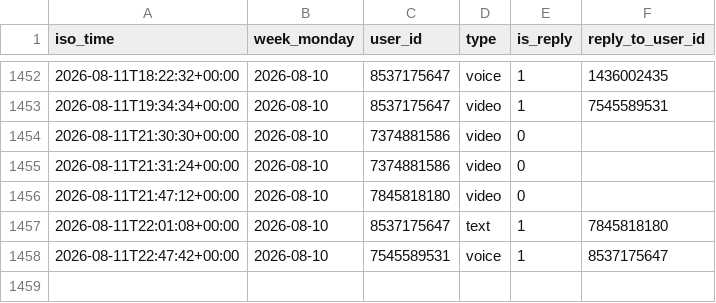
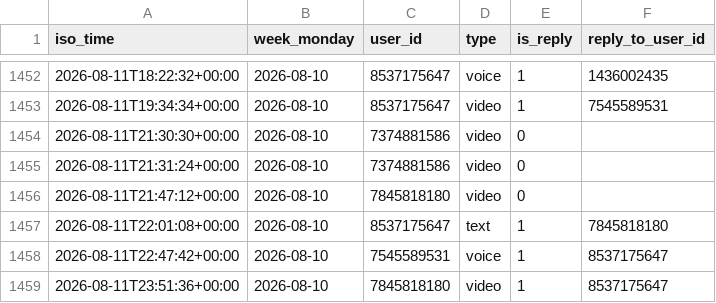
Before and after one commit to Mehinewe/weekly-topic-telegram, a CSV file: activity_log.csv, drawn as a sheet; only a part is shown, gaps mark what is left out; the diff names each change by its address in the sheet, - before the commit and + after, or states it on an @@ line.

```diff
--- a/activity_log.csv
+++ b/activity_log.csv
+row 1459: 2026-08-11T23:51:36+00:00 | 2026-08-10 | 7845818180 | video | 1 | 8537175647
```
Also changed, not shown: 1 other file.
